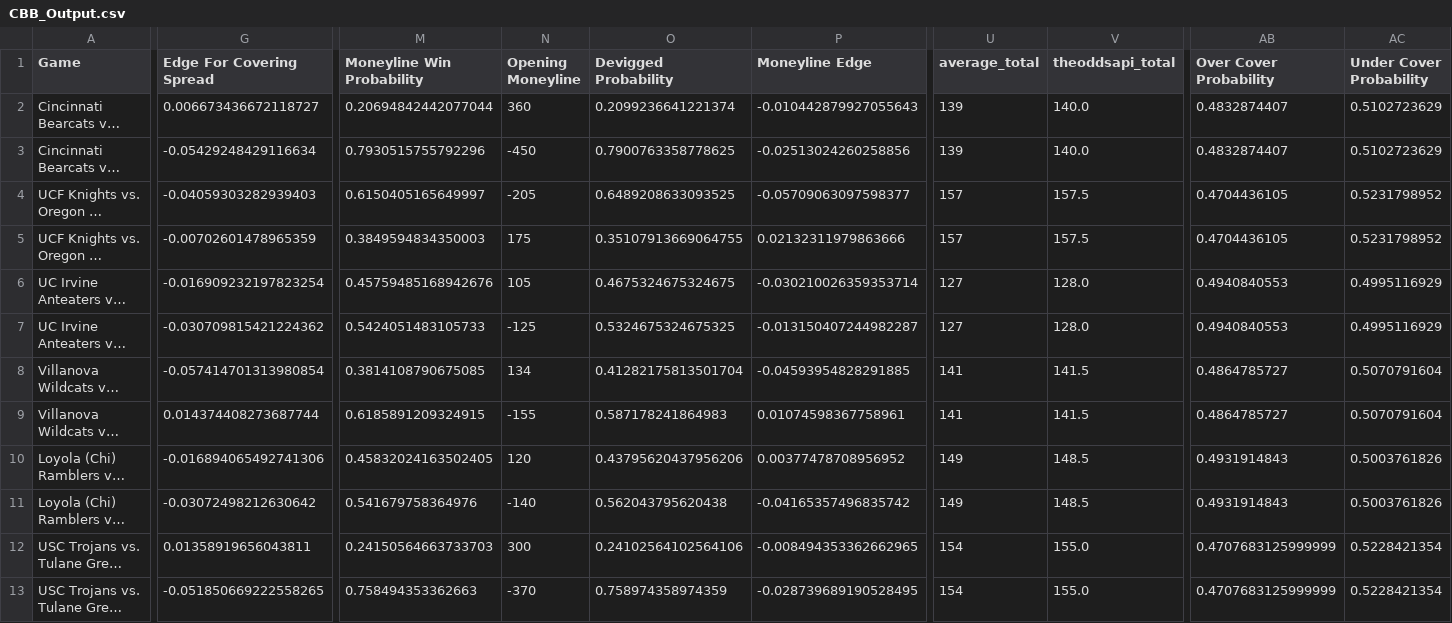
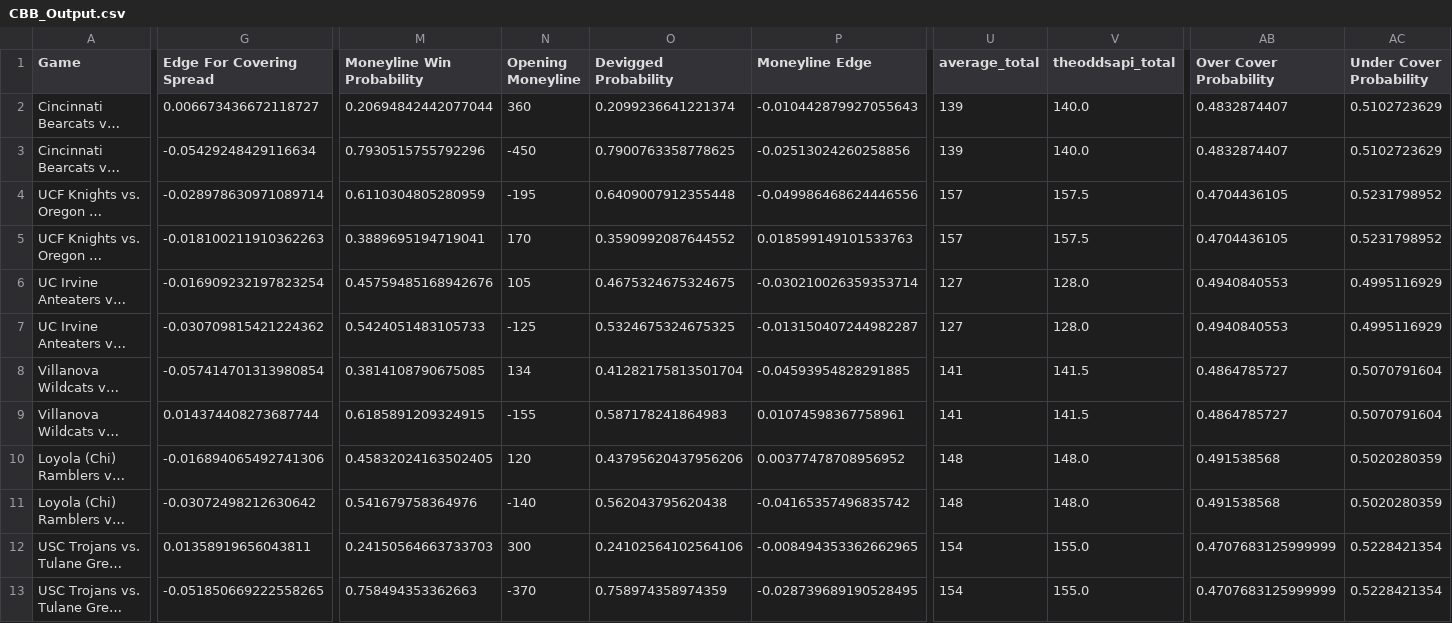
Before and after one commit to shaanchanchani/march_madness, a CSV file: CBB_Output.csv, drawn as a sheet; only a part is shown, gaps mark what is left out; long unchanged cells end in …; the diff covers the shown part only; the diff names each change by its address in the sheet, - before the commit and + after, or states it on an @@ line.

```diff
--- a/CBB_Output.csv
+++ b/CBB_Output.csv
-G4 (Edge For Covering Spread): -0.04059303282939403
+G4 (Edge For Covering Spread): -0.028978630971089714
-M4 (Moneyline Win Probability): 0.6150405165649997
+M4 (Moneyline Win Probability): 0.6110304805280959
-N4 (Opening Moneyline): -205
+N4 (Opening Moneyline): -195
-O4 (Devigged Probability): 0.6489208633093525
+O4 (Devigged Probability): 0.6409007912355448
-P4 (Moneyline Edge): -0.05709063097598377
+P4 (Moneyline Edge): -0.049986468624446556
-G5 (Edge For Covering Spread): -0.00702601478965359
+G5 (Edge For Covering Spread): -0.018100211910362263
-M5 (Moneyline Win Probability): 0.3849594834350003
+M5 (Moneyline Win Probability): 0.3889695194719041
-N5 (Opening Moneyline): 175
+N5 (Opening Moneyline): 170
-O5 (Devigged Probability): 0.35107913669064755
+O5 (Devigged Probability): 0.3590992087644552
-P5 (Moneyline Edge): 0.02132311979863666
+P5 (Moneyline Edge): 0.018599149101533763
-U10:U11 (average_total): 149
+U10:U11 (average_total): 148
-V10:V11 (theoddsapi_total): 148.5
+V10:V11 (theoddsapi_total): 148.0
-AB10:AB11 (Over Cover Probability): 0.4931914843
+AB10:AB11 (Over Cover Probability): 0.491538568
-AC10:AC11 (Under Cover Probability): 0.5003761826
+AC10:AC11 (Under Cover Probability): 0.5020280359
```
Also changed, not shown: 4 edited cells elsewhere in this file.
